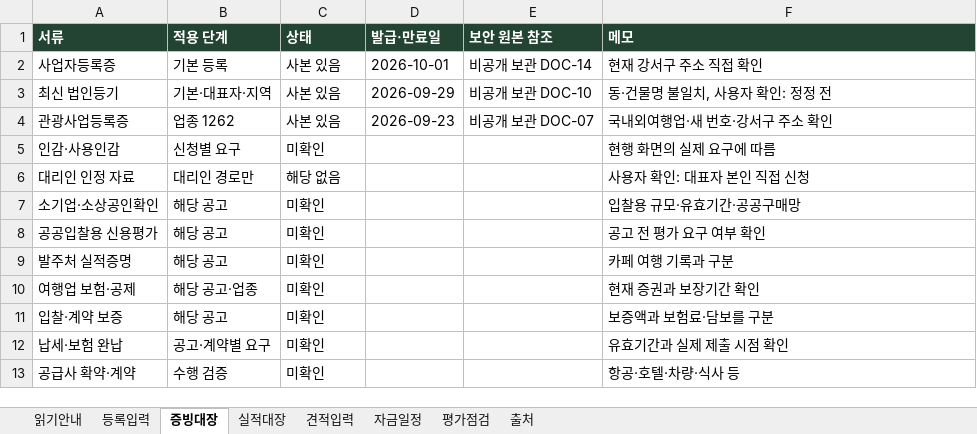
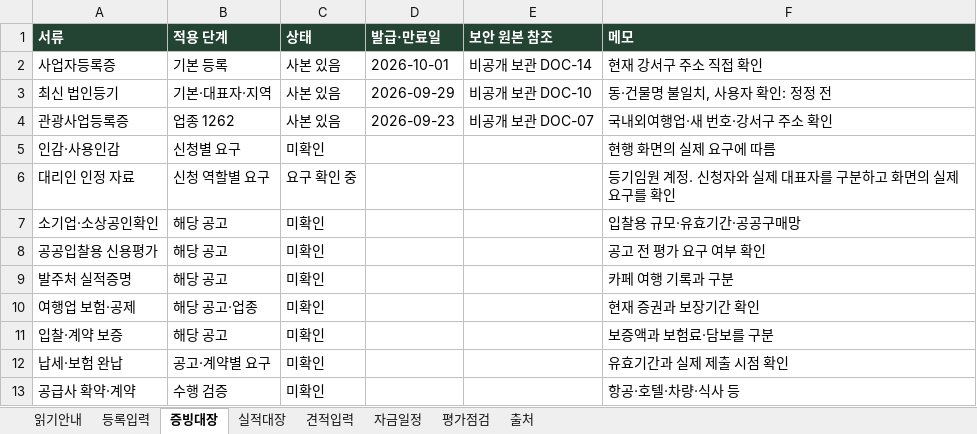
Before and after one commit to 6Soo/marketing, an Excel workbook: procurement/output/나라장터-신청준비.xlsx, sheet 증빙대장, drawn as a sheet; values as stored, in another font and other column widths than the file's, no borders; the diff names each change by its address in the sheet, - before the commit and + after, or states it on an @@ line.

```diff
--- a/procurement/output/나라장터-신청준비.xlsx (sheet 증빙대장)
+++ b/procurement/output/나라장터-신청준비.xlsx (sheet 증빙대장)
-B6 (적용 단계): 대리인 경로만
+B6 (적용 단계): 신청 역할별 요구
-C6 (상태): 해당 없음
+C6 (상태): 요구 확인 중
-F6 (메모): 사용자 확인: 대표자 본인 직접 신청
+F6 (메모): 등기임원 계정. 신청자와 실제 대표자를 구분하고 화면의 실제 요구를 확인
```
Also changed, not shown: sheet 등록입력, sheet 읽기안내, 10 other files.
